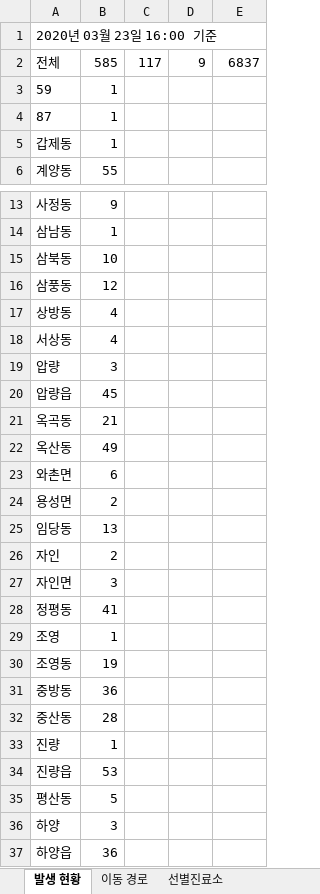
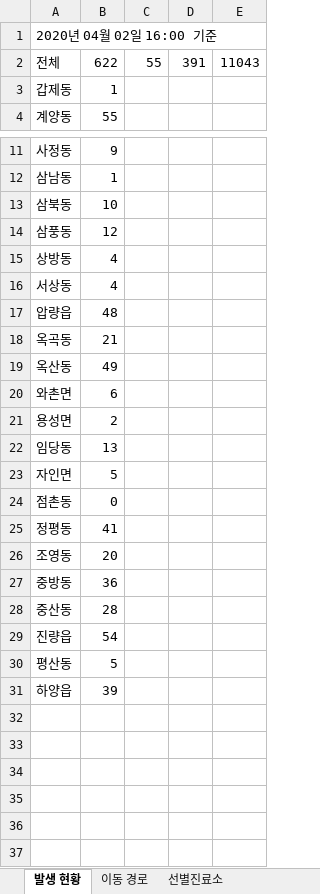
Before and after one commit to op06072/Covid19GyeongsanInfoCrawler, an Excel workbook: 코로나데이터.xlsx, sheet 발생 현황, drawn as a sheet; only a part is shown, gaps mark what is left out; values as stored, in another font and other column widths than the file's, no borders; removed rows and columns are numbered as before the commit, all else as after; the diff names each change by its address in the sheet, - before the commit and + after, or states it on an @@ line.

```diff
--- a/코로나데이터.xlsx (sheet 발생 현황)
+++ b/코로나데이터.xlsx (sheet 발생 현황)
-A1: 2020년 03월 23일 16:00 기준
+A1: 2020년 04월 02일 16:00 기준
-B2: 585
+B2: 622
-C2: 117
+C2: 55
-D2: 9
+D2: 391
-E2: 6837
+E2: 11043
-row 3: 59 | 1
-row 4: 87 | 1
-row 19: 압량 | 3
-B17: 45
+B17: 48
-row 26: 자인 | 2
-B23: 3
+B23: 5
+row 24: 점촌동 | 0
-row 29: 조영 | 1
-B26: 19
+B26: 20
-row 33: 진량 | 1
-B29: 53
+B29: 54
-row 36: 하양 | 3
-B31: 36
+B31: 39
```
Also changed, not shown: sheet 이동 경로, sheet 마스크 판매처, 코로나위치좌표.xlsx, 3 other files.
